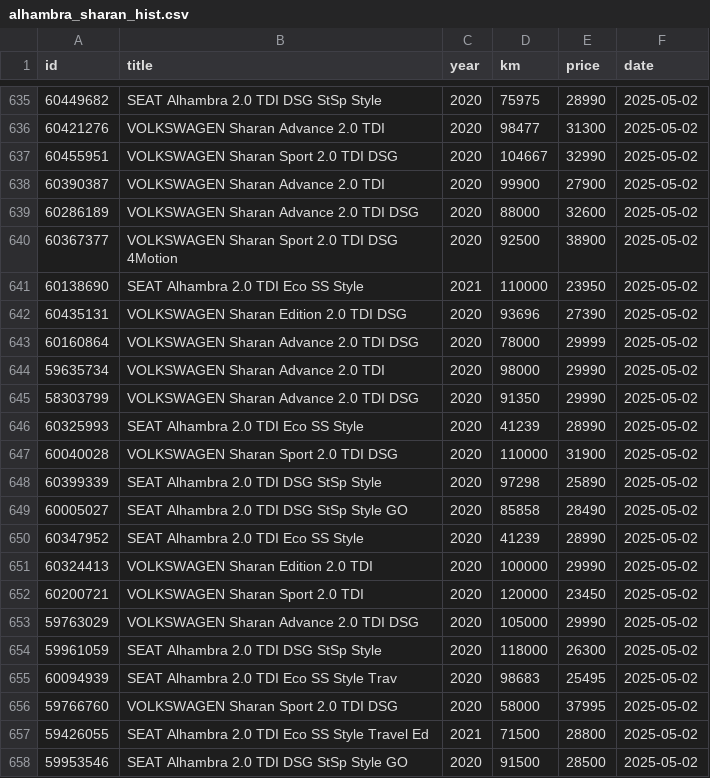
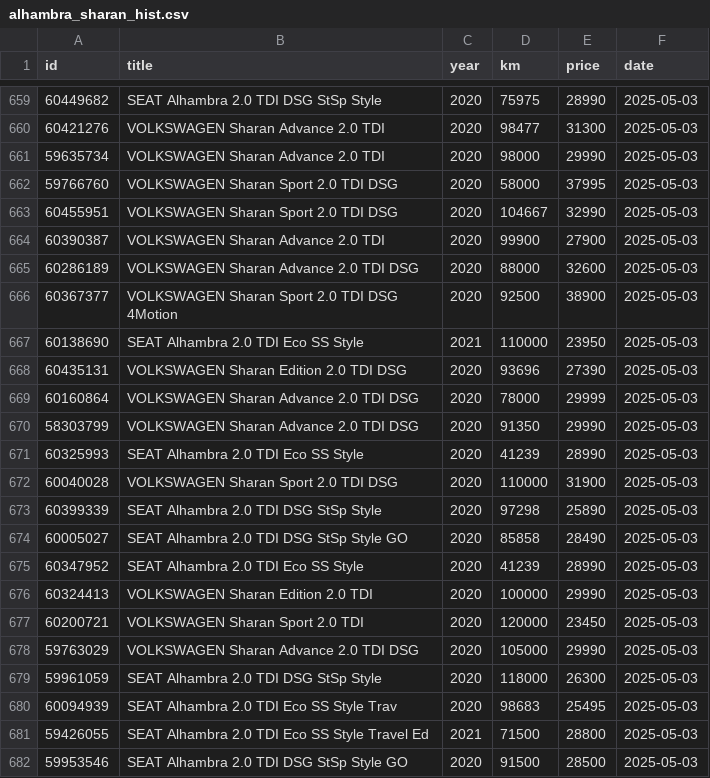
Before and after one commit to Quejicus/coches, a CSV file: data/alhambra_sharan_hist.csv, drawn as a sheet; only a part is shown, gaps mark what is left out; the diff covers the shown part only.

```diff
--- a/data/alhambra_sharan_hist.csv
+++ b/data/alhambra_sharan_hist.csv
@@ -635,24 +659,24 @@ id,title,year,km,price,date
-60449682,SEAT Alhambra 2.0 TDI DSG StSp Style,2020,75975,28990,2025-05-02
-60421276,VOLKSWAGEN Sharan Advance 2.0 TDI,2020,98477,31300,2025-05-02
-60455951,VOLKSWAGEN Sharan Sport 2.0 TDI DSG,2020,104667,32990,2025-05-02
-60390387,VOLKSWAGEN Sharan Advance 2.0 TDI,2020,99900,27900,2025-05-02
-60286189,VOLKSWAGEN Sharan Advance 2.0 TDI DSG,2020,88000,32600,2025-05-02
-60367377,VOLKSWAGEN Sharan Sport 2.0 TDI DSG 4Motion,2020,92500,38900,2025-05-02
-60138690,SEAT Alhambra 2.0 TDI Eco SS Style,2021,110000,23950,2025-05-02
-60435131,VOLKSWAGEN Sharan Edition 2.0 TDI DSG,2020,93696,27390,2025-05-02
-60160864,VOLKSWAGEN Sharan Advance 2.0 TDI DSG,2020,78000,29999,2025-05-02
-59635734,VOLKSWAGEN Sharan Advance 2.0 TDI,2020,98000,29990,2025-05-02
-58303799,VOLKSWAGEN Sharan Advance 2.0 TDI DSG,2020,91350,29990,2025-05-02
-60325993,SEAT Alhambra 2.0 TDI Eco SS Style,2020,41239,28990,2025-05-02
-60040028,VOLKSWAGEN Sharan Sport 2.0 TDI DSG,2020,110000,31900,2025-05-02
-60399339,SEAT Alhambra 2.0 TDI DSG StSp Style,2020,97298,25890,2025-05-02
-60005027,SEAT Alhambra 2.0 TDI DSG StSp Style GO,2020,85858,28490,2025-05-02
-60347952,SEAT Alhambra 2.0 TDI Eco SS Style,2020,41239,28990,2025-05-02
-60324413,VOLKSWAGEN Sharan Edition 2.0 TDI,2020,100000,29990,2025-05-02
-60200721,VOLKSWAGEN Sharan Sport 2.0 TDI,2020,120000,23450,2025-05-02
-59763029,VOLKSWAGEN Sharan Advance 2.0 TDI DSG,2020,105000,29990,2025-05-02
-59961059,SEAT Alhambra 2.0 TDI DSG StSp Style,2020,118000,26300,2025-05-02
-60094939,SEAT Alhambra 2.0 TDI Eco SS Style Trav,2020,98683,25495,2025-05-02
-59766760,VOLKSWAGEN Sharan Sport 2.0 TDI DSG,2020,58000,37995,2025-05-02
-59426055,SEAT Alhambra 2.0 TDI Eco SS Style Travel Ed,2021,71500,28800,2025-05-02
-59953546,SEAT Alhambra 2.0 TDI DSG StSp Style GO,2020,91500,28500,2025-05-02
+60449682,SEAT Alhambra 2.0 TDI DSG StSp Style,2020,75975,28990,2025-05-03
+60421276,VOLKSWAGEN Sharan Advance 2.0 TDI,2020,98477,31300,2025-05-03
+59635734,VOLKSWAGEN Sharan Advance 2.0 TDI,2020,98000,29990,2025-05-03
+59766760,VOLKSWAGEN Sharan Sport 2.0 TDI DSG,2020,58000,37995,2025-05-03
+60455951,VOLKSWAGEN Sharan Sport 2.0 TDI DSG,2020,104667,32990,2025-05-03
+60390387,VOLKSWAGEN Sharan Advance 2.0 TDI,2020,99900,27900,2025-05-03
+60286189,VOLKSWAGEN Sharan Advance 2.0 TDI DSG,2020,88000,32600,2025-05-03
+60367377,VOLKSWAGEN Sharan Sport 2.0 TDI DSG 4Motion,2020,92500,38900,2025-05-03
+60138690,SEAT Alhambra 2.0 TDI Eco SS Style,2021,110000,23950,2025-05-03
+60435131,VOLKSWAGEN Sharan Edition 2.0 TDI DSG,2020,93696,27390,2025-05-03
+60160864,VOLKSWAGEN Sharan Advance 2.0 TDI DSG,2020,78000,29999,2025-05-03
+58303799,VOLKSWAGEN Sharan Advance 2.0 TDI DSG,2020,91350,29990,2025-05-03
+60325993,SEAT Alhambra 2.0 TDI Eco SS Style,2020,41239,28990,2025-05-03
+60040028,VOLKSWAGEN Sharan Sport 2.0 TDI DSG,2020,110000,31900,2025-05-03
+60399339,SEAT Alhambra 2.0 TDI DSG StSp Style,2020,97298,25890,2025-05-03
+60005027,SEAT Alhambra 2.0 TDI DSG StSp Style GO,2020,85858,28490,2025-05-03
+60347952,SEAT Alhambra 2.0 TDI Eco SS Style,2020,41239,28990,2025-05-03
+60324413,VOLKSWAGEN Sharan Edition 2.0 TDI,2020,100000,29990,2025-05-03
+60200721,VOLKSWAGEN Sharan Sport 2.0 TDI,2020,120000,23450,2025-05-03
+59763029,VOLKSWAGEN Sharan Advance 2.0 TDI DSG,2020,105000,29990,2025-05-03
+59961059,SEAT Alhambra 2.0 TDI DSG StSp Style,2020,118000,26300,2025-05-03
+60094939,SEAT Alhambra 2.0 TDI Eco SS Style Trav,2020,98683,25495,2025-05-03
+59426055,SEAT Alhambra 2.0 TDI Eco SS Style Travel Ed,2021,71500,28800,2025-05-03
+59953546,SEAT Alhambra 2.0 TDI DSG StSp Style GO,2020,91500,28500,2025-05-03
```
Also changed, not shown: 24 added rows elsewhere in this file.
